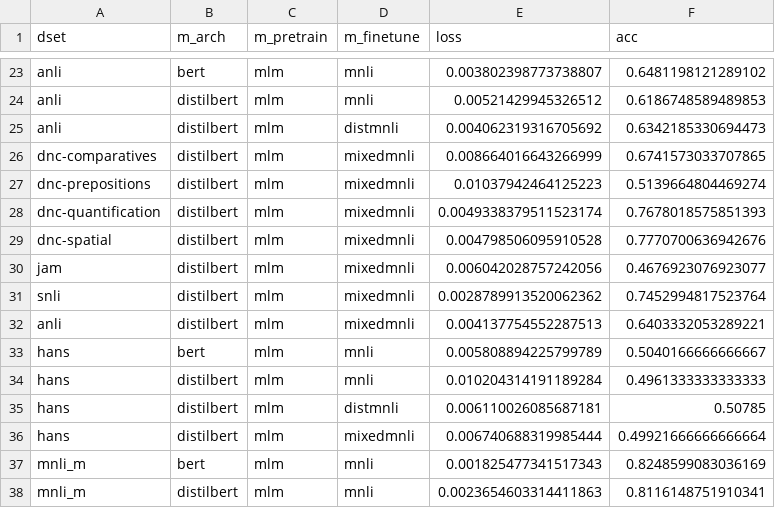
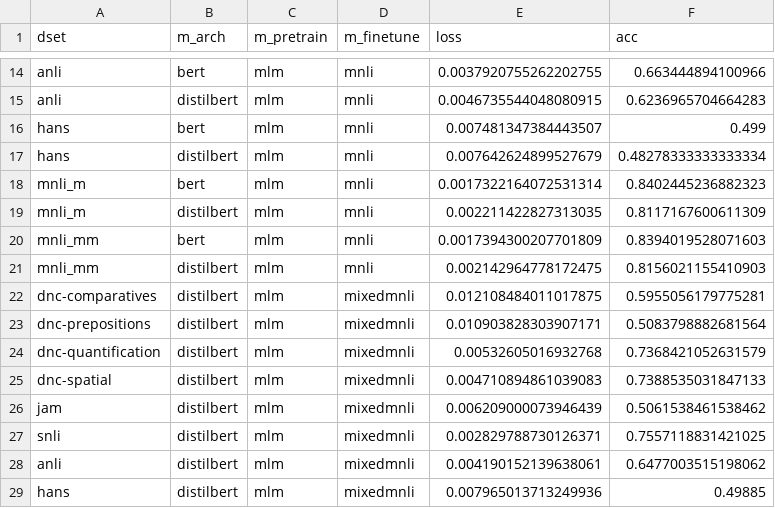
Before and after one commit to zy-f/nlp-distill-probing, a CSV file: data/gen_outputs.csv, drawn as a sheet; only a part is shown, gaps mark what is left out; removed rows and columns are numbered as before the commit, all else as after; the diff covers the shown part only; the diff names each change by its address in the sheet, - before the commit and + after, or states it on an @@ line.

```diff
--- a/data/gen_outputs.csv
+++ b/data/gen_outputs.csv
-E14 (loss): 0.003802398773738807
+E14 (loss): 0.0037920755262202755
-F14 (acc): 0.6481198121289102
+F14 (acc): 0.663444894100966
-E15 (loss): 0.00521429945326512
+E15 (loss): 0.0046735544048080915
-F15 (acc): 0.6186748589489853
+F15 (acc): 0.6236965704664283
-row 25: anli | distilbert | mlm | distmnli | 0.004062319316705692 | 0.6342185330694473
+row 16: hans | bert | mlm | mnli | 0.007481347384443507 | 0.499
+row 17: hans | distilbert | mlm | mnli | 0.007642624899527679 | 0.48278333333333334
+row 18: mnli_m | bert | mlm | mnli | 0.0017322164072531314 | 0.8402445236882323
+row 19: mnli_m | distilbert | mlm | mnli | 0.002211422827313035 | 0.8117167600611309
+row 20: mnli_mm | bert | mlm | mnli | 0.0017394300207701809 | 0.8394019528071603
+row 21: mnli_mm | distilbert | mlm | mnli | 0.002142964778172475 | 0.8156021155410903
-E22 (loss): 0.008664016643266999
+E22 (loss): 0.012108484011017875
-F22 (acc): 0.6741573033707865
+F22 (acc): 0.5955056179775281
-E23 (loss): 0.01037942464125223
+E23 (loss): 0.010903828303907171
-F23 (acc): 0.5139664804469274
+F23 (acc): 0.5083798882681564
-E24 (loss): 0.0049338379511523174
+E24 (loss): 0.00532605016932768
-F24 (acc): 0.7678018575851393
+F24 (acc): 0.7368421052631579
-E25 (loss): 0.004798506095910528
+E25 (loss): 0.004710894861039083
-F25 (acc): 0.7770700636942676
+F25 (acc): 0.7388535031847133
-E26 (loss): 0.006042028757242056
+E26 (loss): 0.006209000073946439
-F26 (acc): 0.4676923076923077
+F26 (acc): 0.5061538461538462
-E27 (loss): 0.0028789913520062362
+E27 (loss): 0.002829788730126371
-F27 (acc): 0.7452994817523764
+F27 (acc): 0.7557118831421025
-E28 (loss): 0.004137754552287513
+E28 (loss): 0.004190152139638061
-F28 (acc): 0.6403332053289221
+F28 (acc): 0.6477003515198062
-row 33: hans | bert | mlm | mnli | 0.005808894225799789 | 0.5040166666666667
-row 34: hans | distilbert | mlm | mnli | 0.010204314191189284 | 0.4961333333333333
-row 35: hans | distilbert | mlm | distmnli | 0.006110026085687181 | 0.50785
-E29 (loss): 0.006740688319985444
+E29 (loss): 0.007965013713249936
-F29 (acc): 0.49921666666666664
+F29 (acc): 0.49885
-row 37: mnli_m | bert | mlm | mnli | 0.001825477341517343 | 0.8248599083036169
-row 38: mnli_m | distilbert | mlm | mnli | 0.0023654603314411863 | 0.8116148751910341
```
Also changed, not shown: 13 removed rows and 27 edited cells elsewhere in this file, data/probe_outputs.csv, 6 other files.
